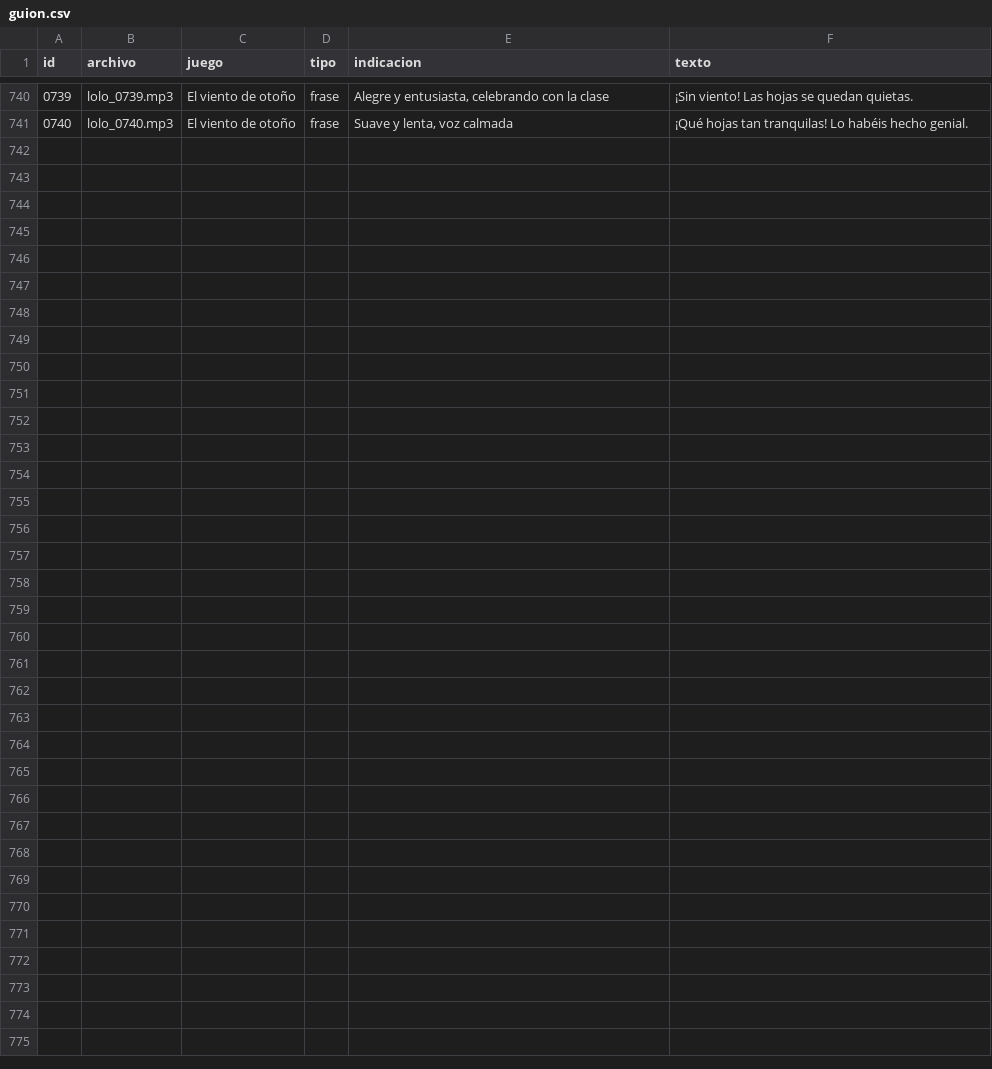
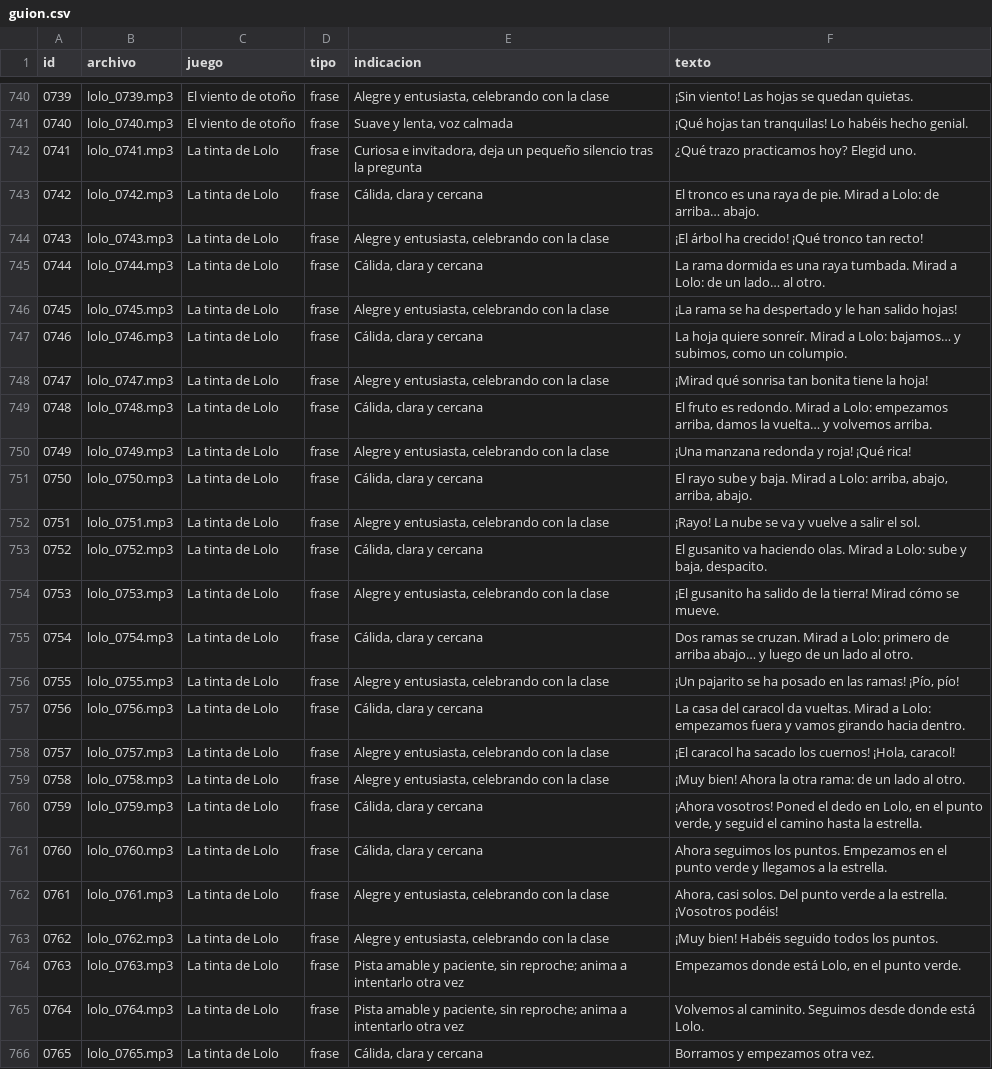
Before and after one commit to jvlsile/LOLO-RAIZ, a CSV file: audio/guion.csv, drawn as a sheet; only a part is shown, gaps mark what is left out.

```diff
--- a/audio/guion.csv
+++ b/audio/guion.csv
@@ -741 +741,26 @@
 0740;lolo_0740.mp3;El viento de otoño;frase;Suave y lenta, voz calmada;¡Qué hojas tan tranquilas! Lo habéis hecho genial.
+0741;lolo_0741.mp3;La tinta de Lolo;frase;Curiosa e invitadora, deja un pequeño silencio tras la pregunta;¿Qué trazo practicamos hoy? Elegid uno.
+0742;lolo_0742.mp3;La tinta de Lolo;frase;Cálida, clara y cercana;El tronco es una raya de pie. Mirad a Lolo: de arriba… abajo.
+0743;lolo_0743.mp3;La tinta de Lolo;frase;Alegre y entusiasta, celebrando con la clase;¡El árbol ha crecido! ¡Qué tronco tan recto!
+0744;lolo_0744.mp3;La tinta de Lolo;frase;Cálida, clara y cercana;La rama dormida es una raya tumbada. Mirad a Lolo: de un lado… al otro.
+0745;lolo_0745.mp3;La tinta de Lolo;frase;Alegre y entusiasta, celebrando con la clase;¡La rama se ha despertado y le han salido hojas!
+0746;lolo_0746.mp3;La tinta de Lolo;frase;Cálida, clara y cercana;La hoja quiere sonreír. Mirad a Lolo: bajamos… y subimos, como un columpio.
+0747;lolo_0747.mp3;La tinta de Lolo;frase;Alegre y entusiasta, celebrando con la clase;¡Mirad qué sonrisa tan bonita tiene la hoja!
+0748;lolo_0748.mp3;La tinta de Lolo;frase;Cálida, clara y cercana;El fruto es redondo. Mirad a Lolo: empezamos arriba, damos la vuelta… y volvemos arriba.
+0749;lolo_0749.mp3;La tinta de Lolo;frase;Alegre y entusiasta, celebrando con la clase;¡Una manzana redonda y roja! ¡Qué rica!
+0750;lolo_0750.mp3;La tinta de Lolo;frase;Cálida, clara y cercana;El rayo sube y baja. Mirad a Lolo: arriba, abajo, arriba, abajo.
+0751;lolo_0751.mp3;La tinta de Lolo;frase;Alegre y entusiasta, celebrando con la clase;¡Rayo! La nube se va y vuelve a salir el sol.
+0752;lolo_0752.mp3;La tinta de Lolo;frase;Cálida, clara y cercana;El gusanito va haciendo olas. Mirad a Lolo: sube y baja, despacito.
+0753;lolo_0753.mp3;La tinta de Lolo;frase;Alegre y entusiasta, celebrando con la clase;¡El gusanito ha salido de la tierra! Mirad cómo se mueve.
+0754;lolo_0754.mp3;La tinta de Lolo;frase;Cálida, clara y cercana;Dos ramas se cruzan. Mirad a Lolo: primero de arriba abajo… y luego de un lado al otro.
+0755;lolo_0755.mp3;La tinta de Lolo;frase;Alegre y entusiasta, celebrando con la clase;¡Un pajarito se ha posado en las ramas! ¡Pío, pío!
+0756;lolo_0756.mp3;La tinta de Lolo;frase;Cálida, clara y cercana;La casa del caracol da vueltas. Mirad a Lolo: empezamos fuera y vamos girando hacia dentro.
+0757;lolo_0757.mp3;La tinta de Lolo;frase;Alegre y entusiasta, celebrando con la clase;¡El caracol ha sacado los cuernos! ¡Hola, caracol!
+0758;lolo_0758.mp3;La tinta de Lolo;frase;Alegre y entusiasta, celebrando con la clase;¡Muy bien! Ahora la otra rama: de un lado al otro.
+0759;lolo_0759.mp3;La tinta de Lolo;frase;Cálida, clara y cercana;¡Ahora vosotros! Poned el dedo en Lolo, en el punto verde, y seguid el camino hasta la estrella.
+0760;lolo_0760.mp3;La tinta de Lolo;frase;Cálida, clara y cercana;Ahora seguimos los puntos. Empezamos en el punto verde y llegamos a la estrella.
+0761;lolo_0761.mp3;La tinta de Lolo;frase;Alegre y entusiasta, celebrando con la clase;Ahora, casi solos. Del punto verde a la estrella. ¡Vosotros podéis!
+0762;lolo_0762.mp3;La tinta de Lolo;frase;Alegre y entusiasta, celebrando con la clase;¡Muy bien! Habéis seguido todos los puntos.
+0763;lolo_0763.mp3;La tinta de Lolo;frase;"Pista amable y paciente, sin reproche; anima a intentarlo otra vez";Empezamos donde está Lolo, en el punto verde.
+0764;lolo_0764.mp3;La tinta de Lolo;frase;"Pista amable y paciente, sin reproche; anima a intentarlo otra vez";Volvemos al caminito. Seguimos desde donde está Lolo.
+0765;lolo_0765.mp3;La tinta de Lolo;frase;Cálida, clara y cercana;Borramos y empezamos otra vez.
```
Also changed, not shown: 14 other files.
